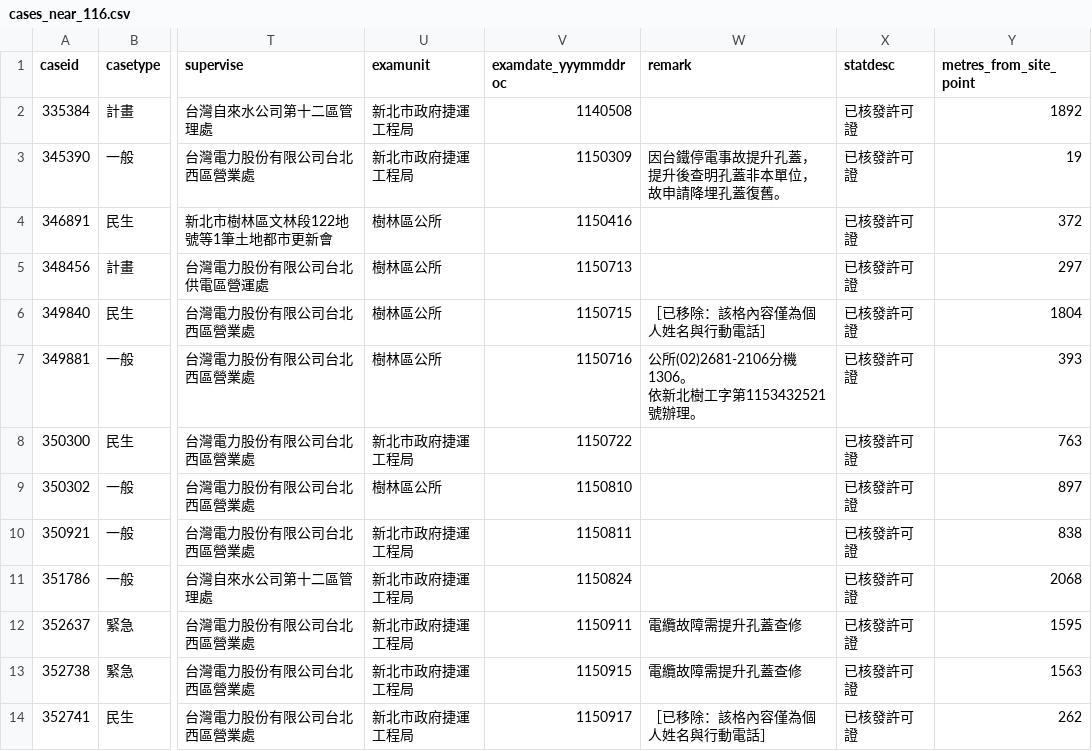
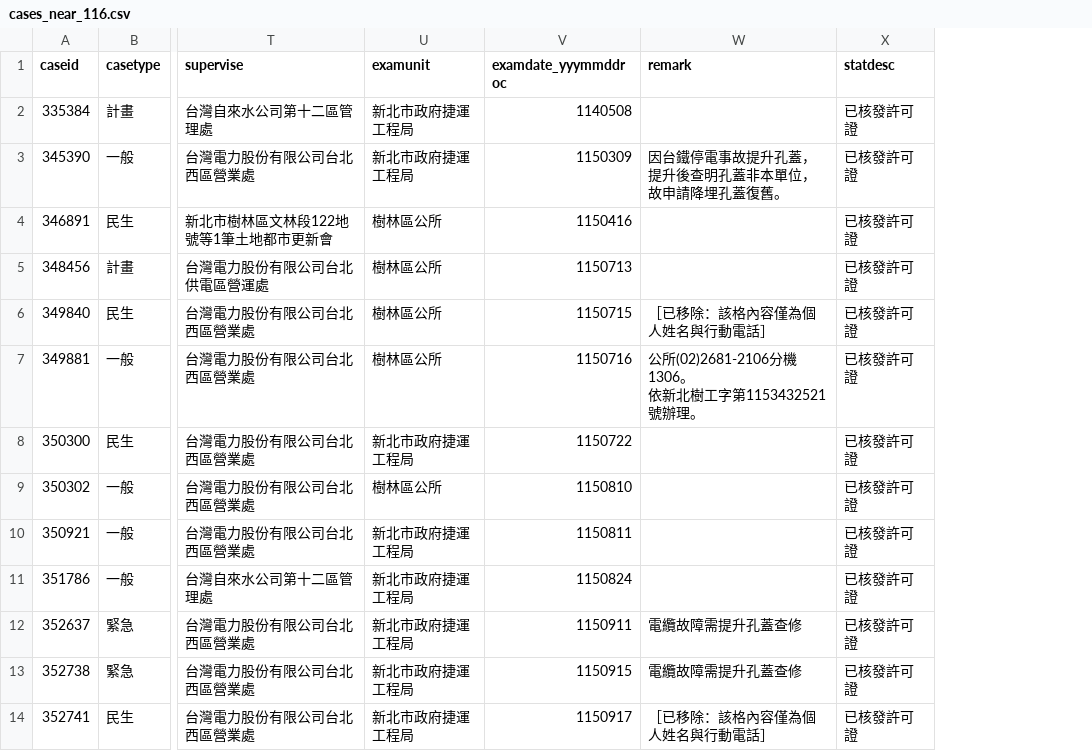
Before and after one commit to jiarong0423/jiarong0423-road-marking-conformity, a CSV file: evidence/excavation-2026-09-22/cases_near_116.csv, drawn as a sheet; only a part is shown, gaps mark what is left out; the diff names each change by its address in the sheet, - before the commit and + after, or states it on an @@ line.

```diff
--- a/evidence/excavation-2026-09-22/cases_near_116.csv
+++ b/evidence/excavation-2026-09-22/cases_near_116.csv
-column Y (metres_from_site_point), rows 2-14: 1892 | 19 | 372 | 297 | 1804 | 393 | 763 | 897 | 838 | 2068 | 1595 | 1563 | 262
```
Also changed, not shown: 17 other files.
